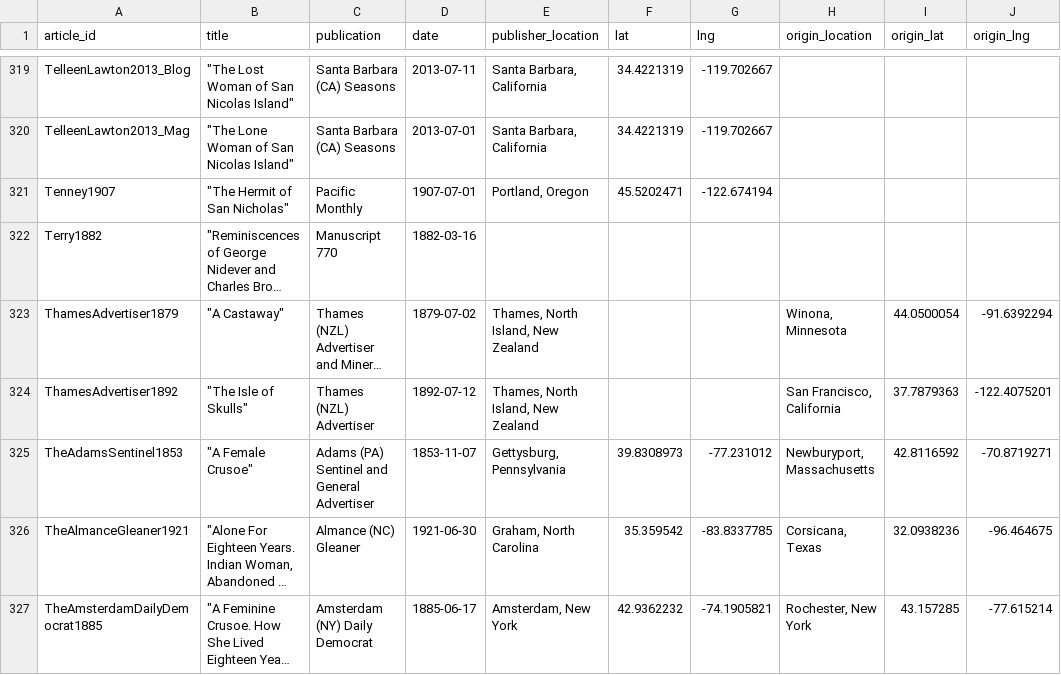
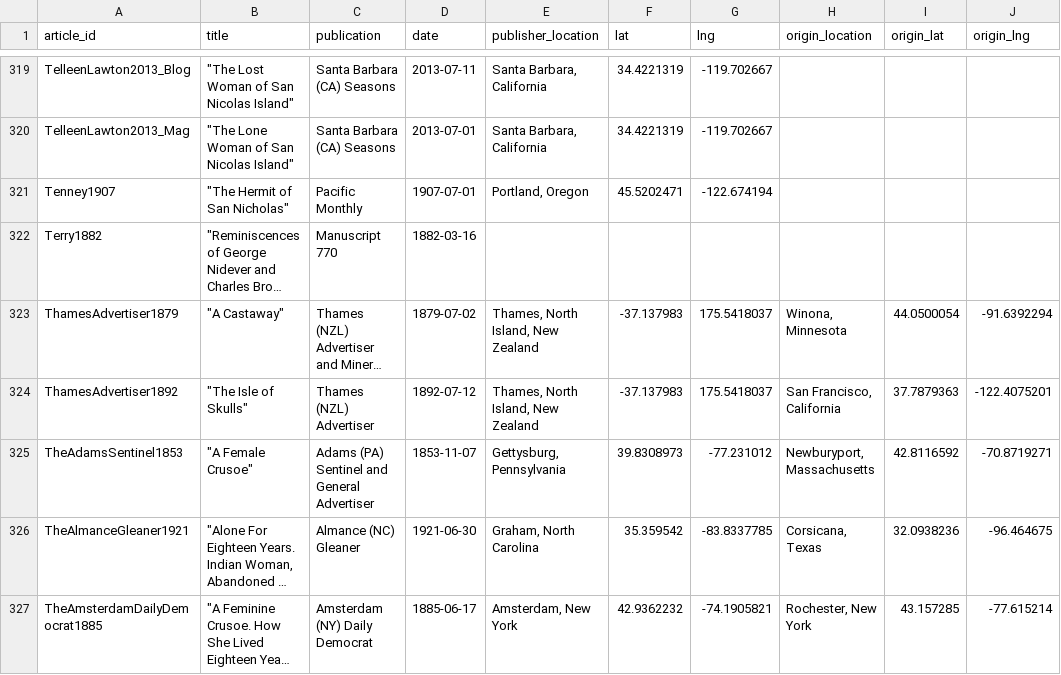
Before and after one commit to uiuc-ischool/lonewoman, a CSV file: _data/article_map_locations.csv, drawn as a sheet; only a part is shown, gaps mark what is left out; long unchanged cells end in …; the diff covers the shown part only; the diff names each change by its address in the sheet, - before the commit and + after, or states it on an @@ line.

```diff
--- a/_data/article_map_locations.csv
+++ b/_data/article_map_locations.csv
-F323:F324 (lat): (empty)
+F323:F324 (lat): -37.137983
-G323:G324 (lng): (empty)
+G323:G324 (lng): 175.5418037
```
Also changed, not shown: 34 edited cells elsewhere in this file, 3 other files.
